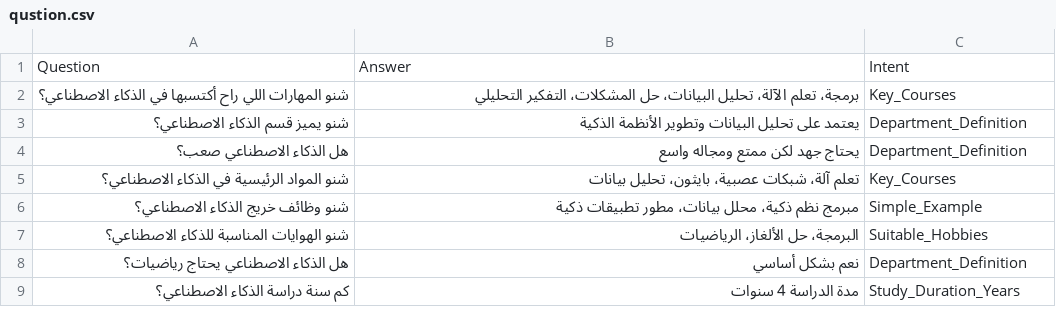
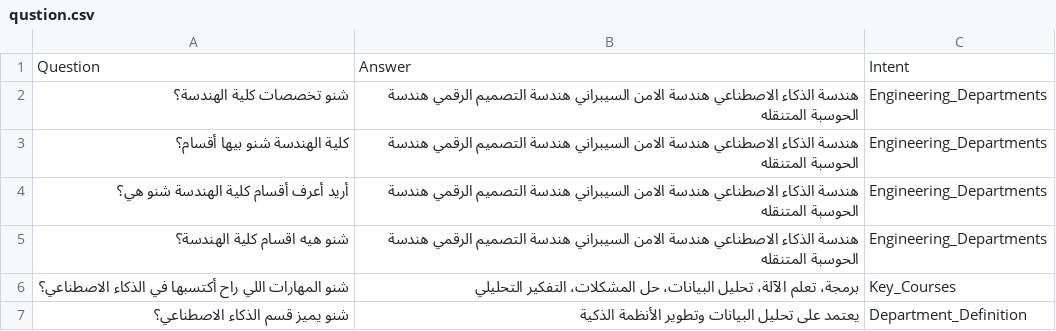
Before and after one commit to rawanadil/chat_bot, a CSV file: qustion.csv, drawn as a sheet; only a part is shown; the shorter side is filled out with more unchanged rows.

```diff
--- a/qustion.csv
+++ b/qustion.csv
@@ -1,2 +1,6 @@
 Question,Answer,Intent
+شنو تخصصات كلية الهندسة؟,هندسة الذكاء الاصطناعي هندسة الامن السيبراني هندسة التصميم الرقمي هندسة الحوسبة المتنقله,Engineering_Departments
+كلية الهندسة شنو بيها أقسام؟,هندسة الذكاء الاصطناعي هندسة الامن السيبراني هندسة التصميم الرقمي هندسة الحوسبة المتنقله,Engineering_Departments
+أريد أعرف أقسام كلية الهندسة شنو هي؟,هندسة الذكاء الاصطناعي هندسة الامن السيبراني هندسة التصميم الرقمي هندسة الحوسبة المتنقله,Engineering_Departments
+شنو هيه اقسام كلية الهندسة؟,هندسة الذكاء الاصطناعي هندسة الامن السيبراني هندسة التصميم الرقمي هندسة الحوسبة المتنقله,Engineering_Departments
 شنو المهارات اللي راح أكتسبها في الذكاء الاصطناعي؟,"برمجة، تعلم الآلة، تحليل البيانات، حل المشكلات، التفكير التحليلي",Key_Courses
```
